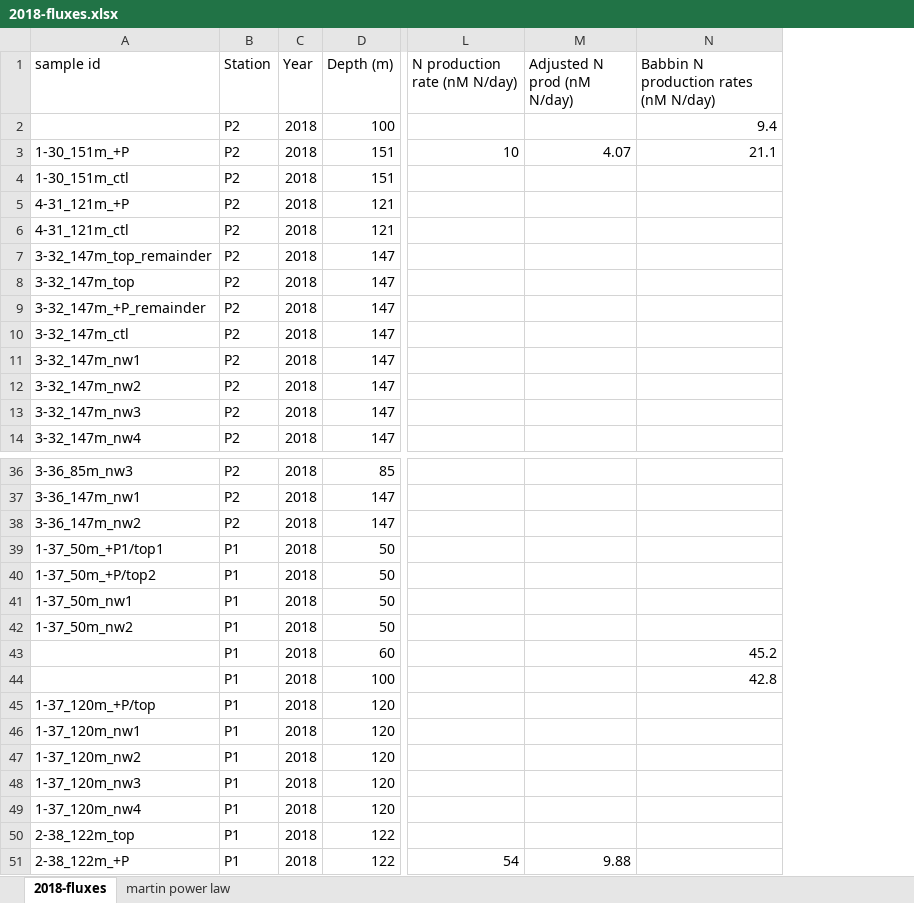
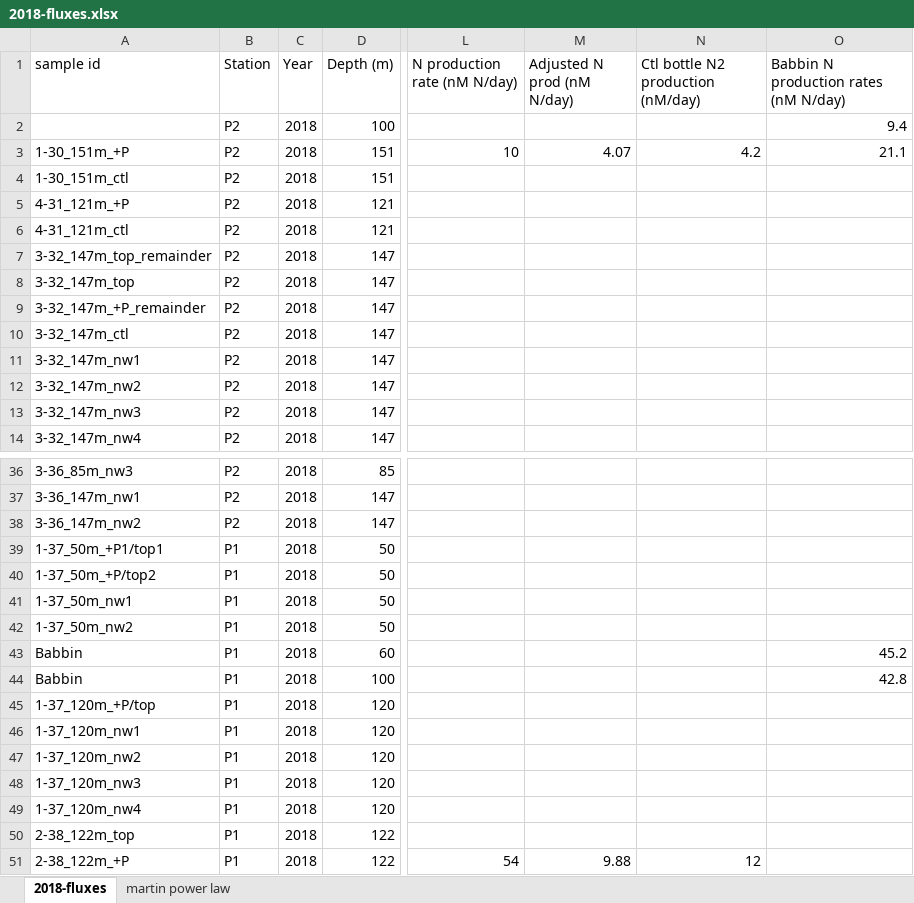
Before and after one commit to MeganEDuffy/2017-etnp, an Excel workbook: data/flux/2018-fluxes.xlsx, sheet 2018-fluxes, drawn as a sheet; only a part is shown, gaps mark what is left out; values as stored, in another font and other column widths than the file's, no borders; the diff names each change by its address in the sheet, - before the commit and + after, or states it on an @@ line.

```diff
--- a/data/flux/2018-fluxes.xlsx (sheet 2018-fluxes)
+++ b/data/flux/2018-fluxes.xlsx (sheet 2018-fluxes)
+column N, rows 1-3: Ctl bottle N2 production (nM/day) |  | 4.2; row 51: 12
-A43:A44 (sample id): (empty)
+A43:A44 (sample id): Babbin
```
Also changed, not shown: charts or pictures, data/flux/2017-fluxes.xlsx, 4 other files.
